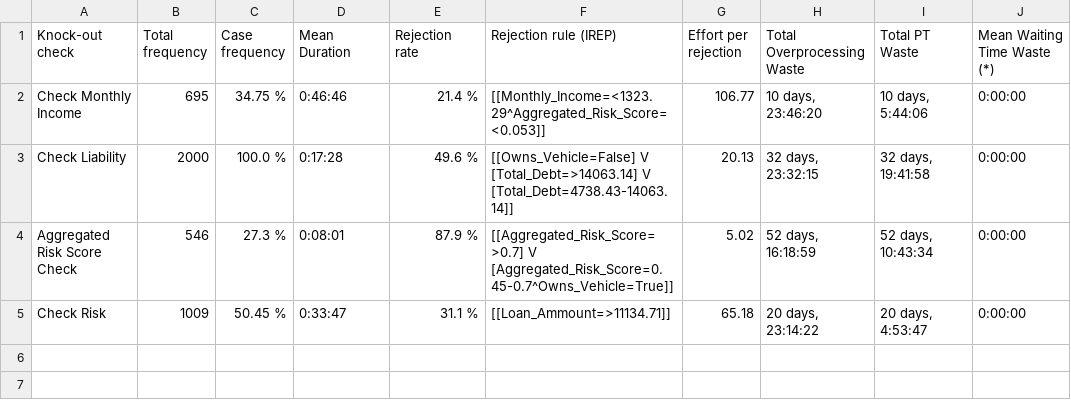
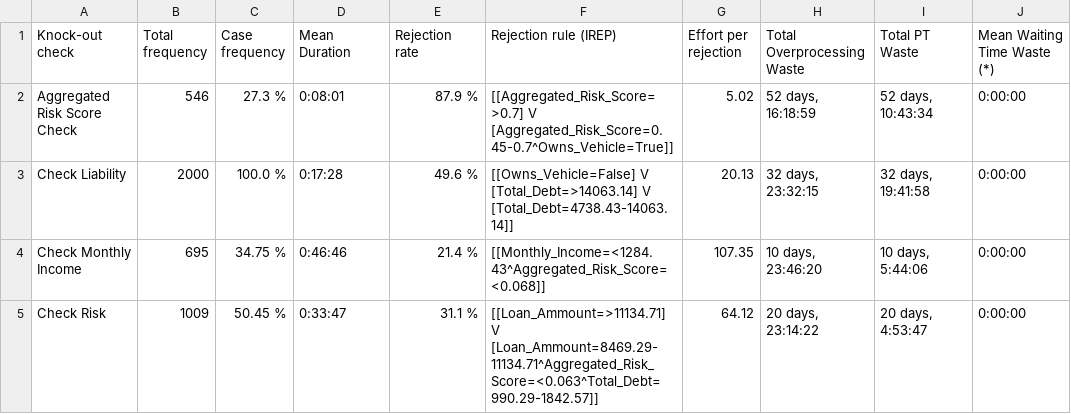
Before and after one commit to AutomatedProcessImprovement/knockouts-optimization, a CSV file: knockout_ios/outputs/synthetic_example_ko_order_io_advanced_ko_analysis_report.csv, drawn as a sheet.

Commit message:
begin implementation of evaluate_knockout_reordering_io_v2 , now returns also the observed ko-checks ordering

```diff
--- a/knockout_ios/outputs/synthetic_example_ko_order_io_advanced_ko_analysis_report.csv
+++ b/knockout_ios/outputs/synthetic_example_ko_order_io_advanced_ko_analysis_report.csv
@@ -1,5 +1,5 @@
 Knock-out check,Total frequency,Case frequency,Mean Duration,Rejection rate,Rejection rule (IREP),Effort per rejection,Total Overprocessing Waste,Total PT Waste,Mean Waiting Time Waste (*)
-Check Monthly Income,695,34.75 %,0:46:46,21.4 %,[[Monthly_Income=<1323.29^Aggregated_Risk_Score=<0.053]],106.77,"10 days, 23:46:20","10 days, 5:44:06",0:00:00
+Aggregated Risk Score Check,546,27.3 %,0:08:01,87.9 %,[[Aggregated_Risk_Score=>0.7] V [Aggregated_Risk_Score=0.45-0.7^Owns_Vehicle=True]],5.02,"52 days, 16:18:59","52 days, 10:43:34",0:00:00
 Check Liability,2000,100.0 %,0:17:28,49.6 %,[[Owns_Vehicle=False] V [Total_Debt=>14063.14] V [Total_Debt=4738.43-14063.14]],20.13,"32 days, 23:32:15","32 days, 19:41:58",0:00:00
-Aggregated Risk Score Check,546,27.3 %,0:08:01,87.9 %,[[Aggregated_Risk_Score=>0.7] V [Aggregated_Risk_Score=0.45-0.7^Owns_Vehicle=True]],5.02,"52 days, 16:18:59","52 days, 10:43:34",0:00:00
-Check Risk,1009,50.45 %,0:33:47,31.1 %,[[Loan_Ammount=>11134.71]],65.18,"20 days, 23:14:22","20 days, 4:53:47",0:00:00
+Check Monthly Income,695,34.75 %,0:46:46,21.4 %,[[Monthly_Income=<1284.43^Aggregated_Risk_Score=<0.068]],107.35,"10 days, 23:46:20","10 days, 5:44:06",0:00:00
+Check Risk,1009,50.45 %,0:33:47,31.1 %,[[Loan_Ammount=>11134.71] V [Loan_Ammount=8469.29-11134.71^Aggregated_Risk_Score=<0.063^Total_Debt=990.29-1842.57]],64.12,"20 days, 23:14:22","20 days, 4:53:47",0:00:00
```
Also changed, not shown: knockout_ios/outputs/synthetic_example_ko_order_io_ko_analysis_report.csv, 5 other files.
